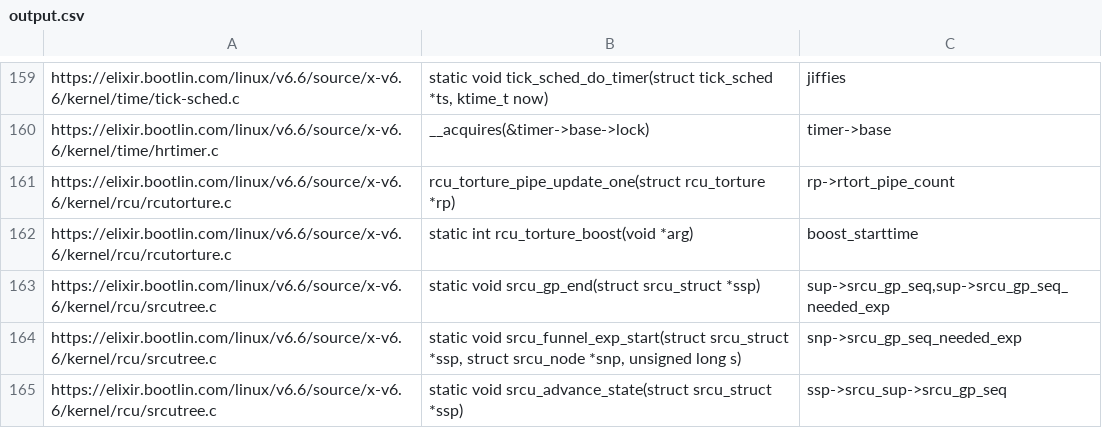
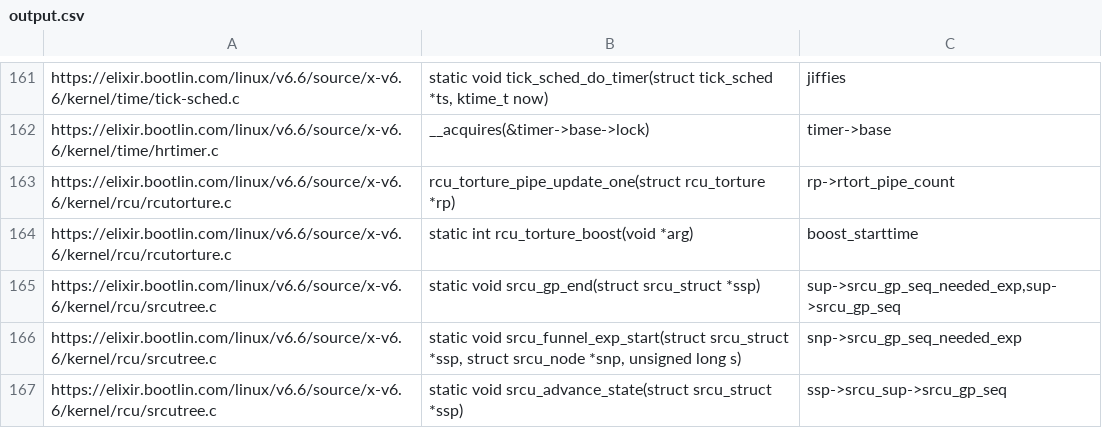
Before and after one commit to linkeLi0421/pattern-matching, a CSV file: output.csv, drawn as a sheet; only a part is shown, gaps mark what is left out; the diff covers the shown part only.

```diff
--- a/output.csv
+++ b/output.csv
@@ -162,3 +164,3 @@ https://elixir.bootlin.com/linux/v6.6/source/x-v6.6/kernel/rcu/rcutorture.c,rcu_
 https://elixir.bootlin.com/linux/v6.6/source/x-v6.6/kernel/rcu/rcutorture.c,static int rcu_torture_boost(void *arg),boost_starttime
-https://elixir.bootlin.com/linux/v6.6/source/x-v6.6/kernel/rcu/srcutree.c,static void srcu_gp_end(struct srcu_struct *ssp),"sup->srcu_gp_seq,sup->srcu_gp_seq_needed_exp"
+https://elixir.bootlin.com/linux/v6.6/source/x-v6.6/kernel/rcu/srcutree.c,static void srcu_gp_end(struct srcu_struct *ssp),"sup->srcu_gp_seq_needed_exp,sup->srcu_gp_seq"
 https://elixir.bootlin.com/linux/v6.6/source/x-v6.6/kernel/rcu/srcutree.c,"static void srcu_funnel_exp_start(struct srcu_struct *ssp, struct srcu_node *snp, unsigned long s)",snp->srcu_gp_seq_needed_exp
```
Also changed, not shown: 2 added rows and 18 edited cells elsewhere in this file, 1 other file.
